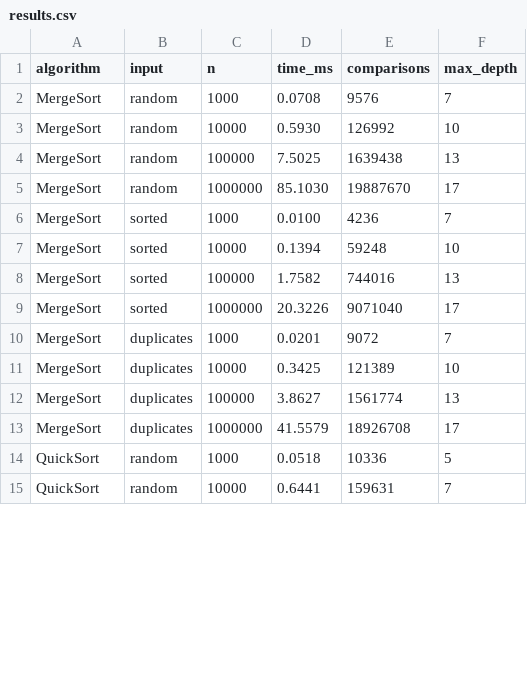
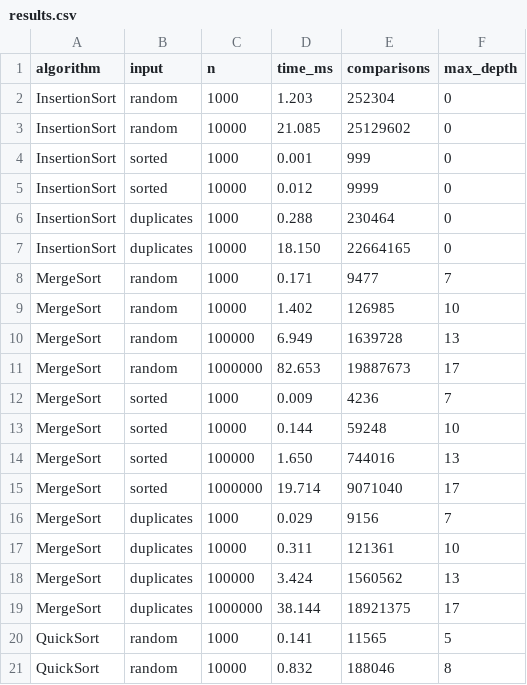
Before and after one commit to Jozephjostar/DAA_Assignmet, a CSV file: results.csv, drawn as a sheet; only a part is shown; the diff covers the shown part only.

```diff
--- a/results.csv
+++ b/results.csv
@@ -1,15 +1,21 @@
 algorithm,input,n,time_ms,comparisons,max_depth
-MergeSort,random,1000,0.0708,9576,7
-MergeSort,random,10000,0.5930,126992,10
-MergeSort,random,100000,7.5025,1639438,13
-MergeSort,random,1000000,85.1030,19887670,17
-MergeSort,sorted,1000,0.0100,4236,7
-MergeSort,sorted,10000,0.1394,59248,10
-MergeSort,sorted,100000,1.7582,744016,13
-MergeSort,sorted,1000000,20.3226,9071040,17
-MergeSort,duplicates,1000,0.0201,9072,7
-MergeSort,duplicates,10000,0.3425,121389,10
-MergeSort,duplicates,100000,3.8627,1561774,13
-MergeSort,duplicates,1000000,41.5579,18926708,17
-QuickSort,random,1000,0.0518,10336,5
-QuickSort,random,10000,0.6441,159631,7
+InsertionSort,random,1000,1.203,252304,0
+InsertionSort,random,10000,21.085,25129602,0
+InsertionSort,sorted,1000,0.001,999,0
+InsertionSort,sorted,10000,0.012,9999,0
+InsertionSort,duplicates,1000,0.288,230464,0
+InsertionSort,duplicates,10000,18.150,22664165,0
+MergeSort,random,1000,0.171,9477,7
+MergeSort,random,10000,1.402,126985,10
+MergeSort,random,100000,6.949,1639728,13
+MergeSort,random,1000000,82.653,19887673,17
+MergeSort,sorted,1000,0.009,4236,7
+MergeSort,sorted,10000,0.144,59248,10
+MergeSort,sorted,100000,1.650,744016,13
+MergeSort,sorted,1000000,19.714,9071040,17
+MergeSort,duplicates,1000,0.029,9156,7
+MergeSort,duplicates,10000,0.311,121361,10
+MergeSort,duplicates,100000,3.424,1560562,13
+MergeSort,duplicates,1000000,38.144,18921375,17
+QuickSort,random,1000,0.141,11565,5
+QuickSort,random,10000,0.832,188046,8
```
Also changed, not shown: 60 edited cells elsewhere in this file, 34 other files.
